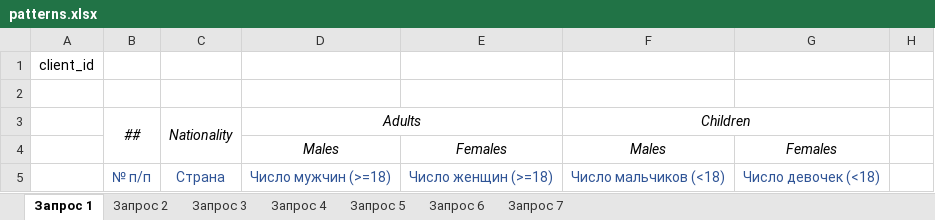
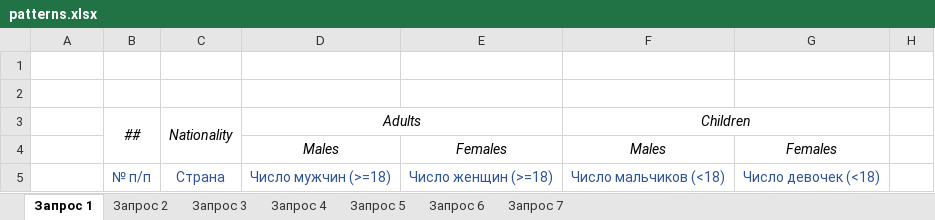
Before and after one commit to andreysadovnichiy/hiasReps, an Excel workbook: src/main/resources/patterns.xlsx, sheet Запрос 1, drawn as a sheet; only a part is shown; values as stored, in another font and other column widths than the file's, no borders; the diff names each change by its address in the sheet, - before the commit and + after, or states it on an @@ line.

```diff
--- a/src/main/resources/patterns.xlsx (sheet Запрос 1)
+++ b/src/main/resources/patterns.xlsx (sheet Запрос 1)
-A1: client_id
+A1: (empty)
```
Also changed, not shown: 11 other files.
